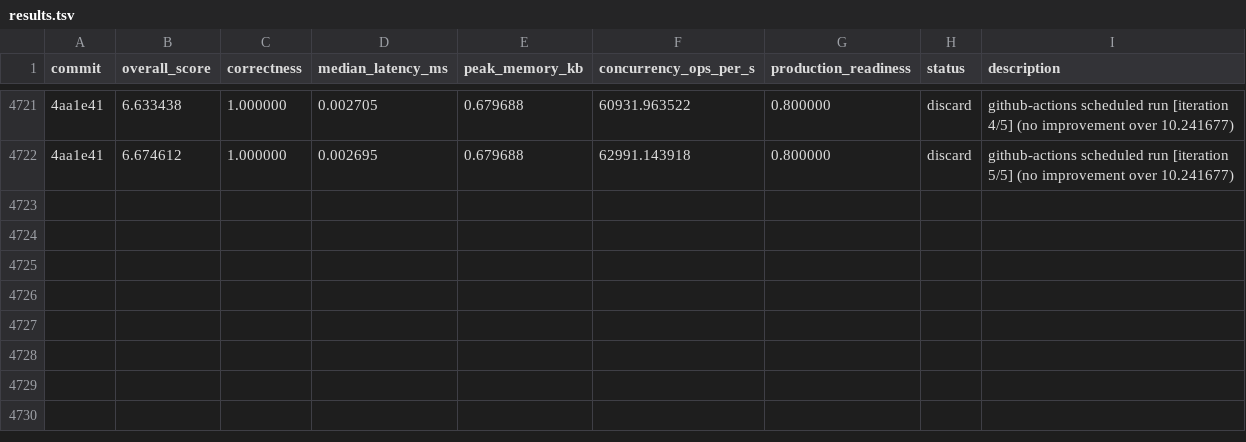
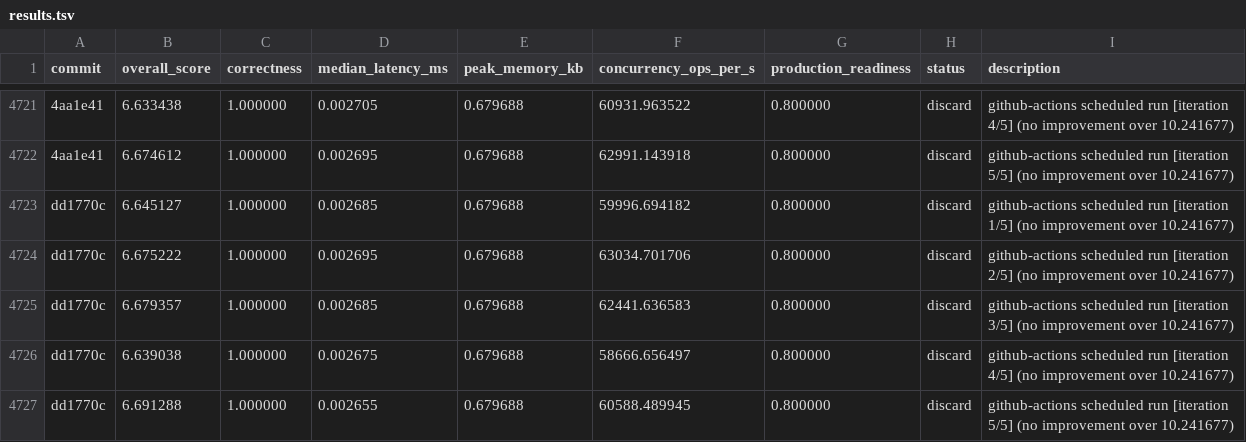
Before and after one commit to vneyman/autoresearch-function, a TSV file: .autoresearch/engineering/portfolio-return/results.tsv, drawn as a sheet; only a part is shown, gaps mark what is left out; the diff names each change by its address in the sheet, - before the commit and + after, or states it on an @@ line.

```diff
--- a/.autoresearch/engineering/portfolio-return/results.tsv
+++ b/.autoresearch/engineering/portfolio-return/results.tsv
+row 4723: dd1770c | 6.645127 | 1.000000 | 0.002685 | 0.679688 | 59996.694182 | 0.800000 | discard | github-actions scheduled run [iteration 1/5] (no improvement over 10.241677)
+row 4724: dd1770c | 6.675222 | 1.000000 | 0.002695 | 0.679688 | 63034.701706 | 0.800000 | discard | github-actions scheduled run [iteration 2/5] (no improvement over 10.241677)
+row 4725: dd1770c | 6.679357 | 1.000000 | 0.002685 | 0.679688 | 62441.636583 | 0.800000 | discard | github-actions scheduled run [iteration 3/5] (no improvement over 10.241677)
+row 4726: dd1770c | 6.639038 | 1.000000 | 0.002675 | 0.679688 | 58666.656497 | 0.800000 | discard | github-actions scheduled run [iteration 4/5] (no improvement over 10.241677)
+row 4727: dd1770c | 6.691288 | 1.000000 | 0.002655 | 0.679688 | 60588.489945 | 0.800000 | discard | github-actions scheduled run [iteration 5/5] (no improvement over 10.241677)
```
Also changed, not shown: 1 other file.
